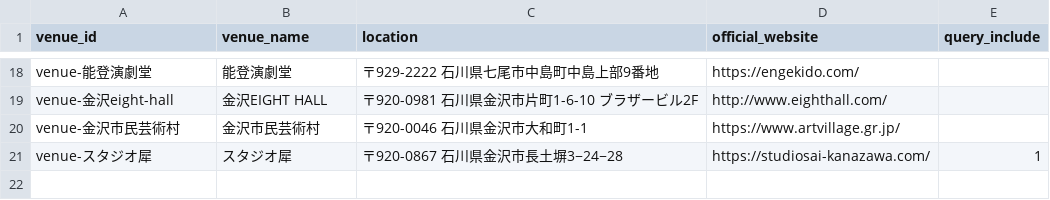
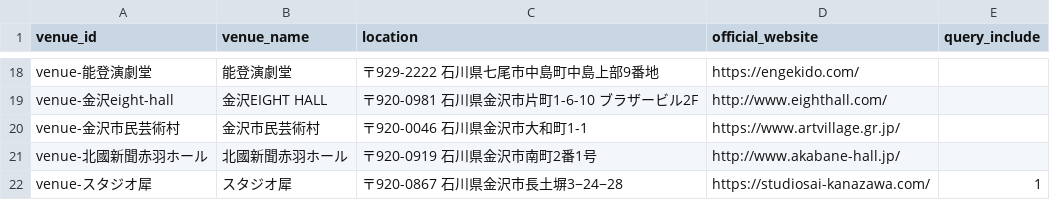
Before and after one commit to nytsukouta/fetch_x_posts_browser, a CSV file: data/output/venue_master.csv, drawn as a sheet; only a part is shown, gaps mark what is left out.

```diff
--- a/data/output/venue_master.csv
+++ b/data/output/venue_master.csv
@@ -20,2 +20,3 @@ venue-金沢eight-hall,金沢EIGHT HALL,〒920-0981 石川県金沢市片町1-6-
 venue-金沢市民芸術村,金沢市民芸術村,〒920-0046 石川県金沢市大和町1-1,https://www.artvillage.gr.jp/,
+venue-北國新聞赤羽ホール,北國新聞赤羽ホール,〒920-0919 石川県金沢市南町2番1号,http://www.akabane-hall.jp/,
 venue-スタジオ犀,スタジオ犀,〒920-0867 石川県金沢市長土塀3−24−28,https://studiosai-kanazawa.com/,1
```
Also changed, not shown: 2 other files.
